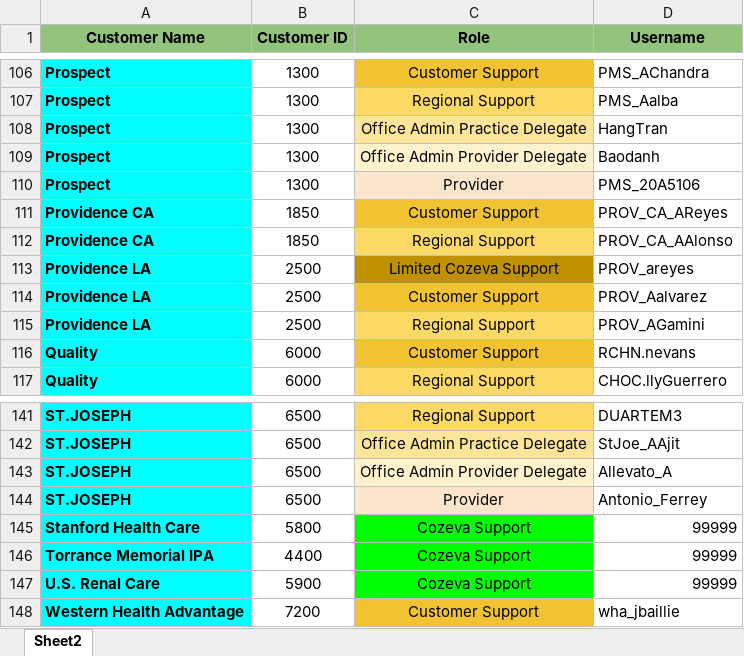
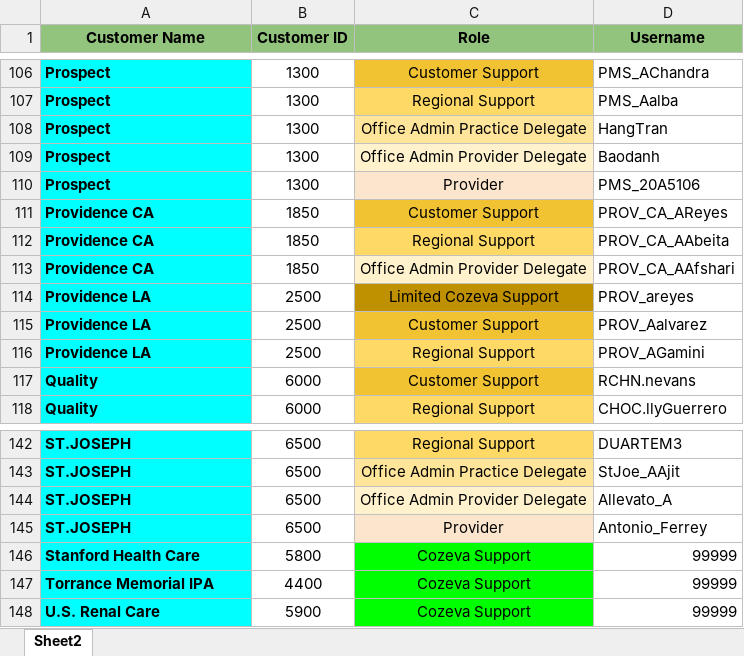
Before and after one commit to CozevaQA/RTVS_dist, an Excel workbook: assets/CustomerDB.xlsx, sheet Sheet2, drawn as a sheet; only a part is shown, gaps mark what is left out; values as stored, in another font and other column widths than the file's, no borders; removed rows and columns are numbered as before the commit, all else as after; the diff names each change by its address in the sheet, - before the commit and + after, or states it on an @@ line.

Commit message:
providence OA

```diff
--- a/assets/CustomerDB.xlsx (sheet Sheet2)
+++ b/assets/CustomerDB.xlsx (sheet Sheet2)
-D112 (Username): PROV_CA_AAlonso
+D112 (Username): PROV_CA_AAbeita
+row 113: Providence CA | 1850 | Office Admin Provider Delegate | PROV_CA_AAfshari
-row 148: Western Health Advantage | 7200 | Customer Support | wha_jbaillie
```
